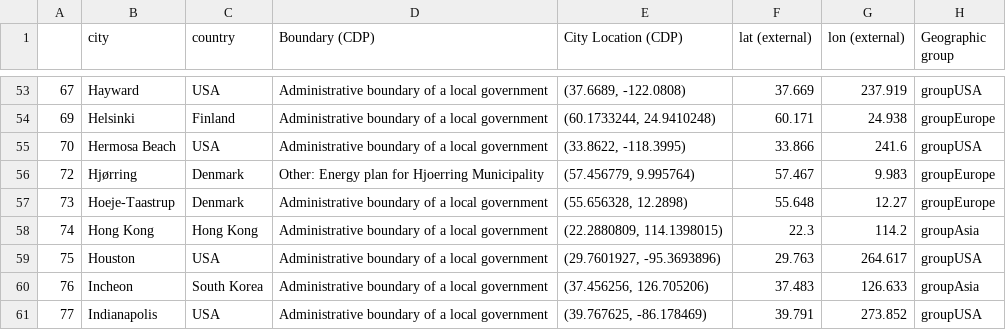
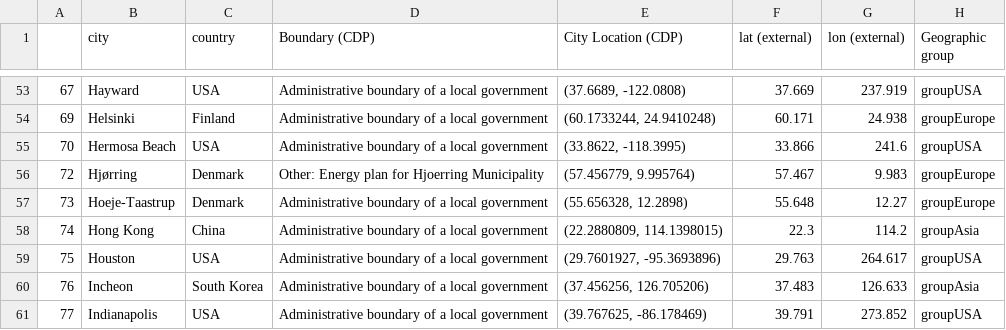
Before and after one commit to KatiRG/cityBeta, a TSV file: data/cityApp_attributes.tsv, drawn as a sheet; only a part is shown, gaps mark what is left out; the diff names each change by its address in the sheet, - before the commit and + after, or states it on an @@ line.

```diff
--- a/data/cityApp_attributes.tsv
+++ b/data/cityApp_attributes.tsv
-C58 (country): Hong Kong
+C58 (country): China
```
Also changed, not shown: 3 other files.
